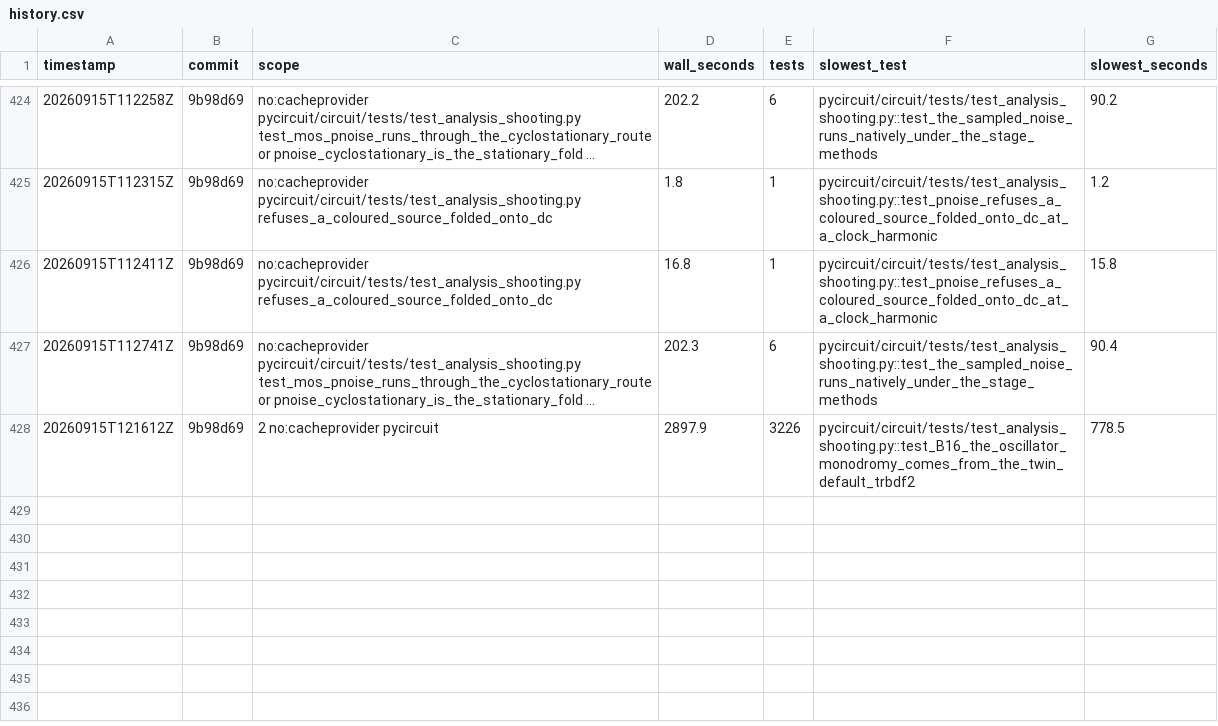
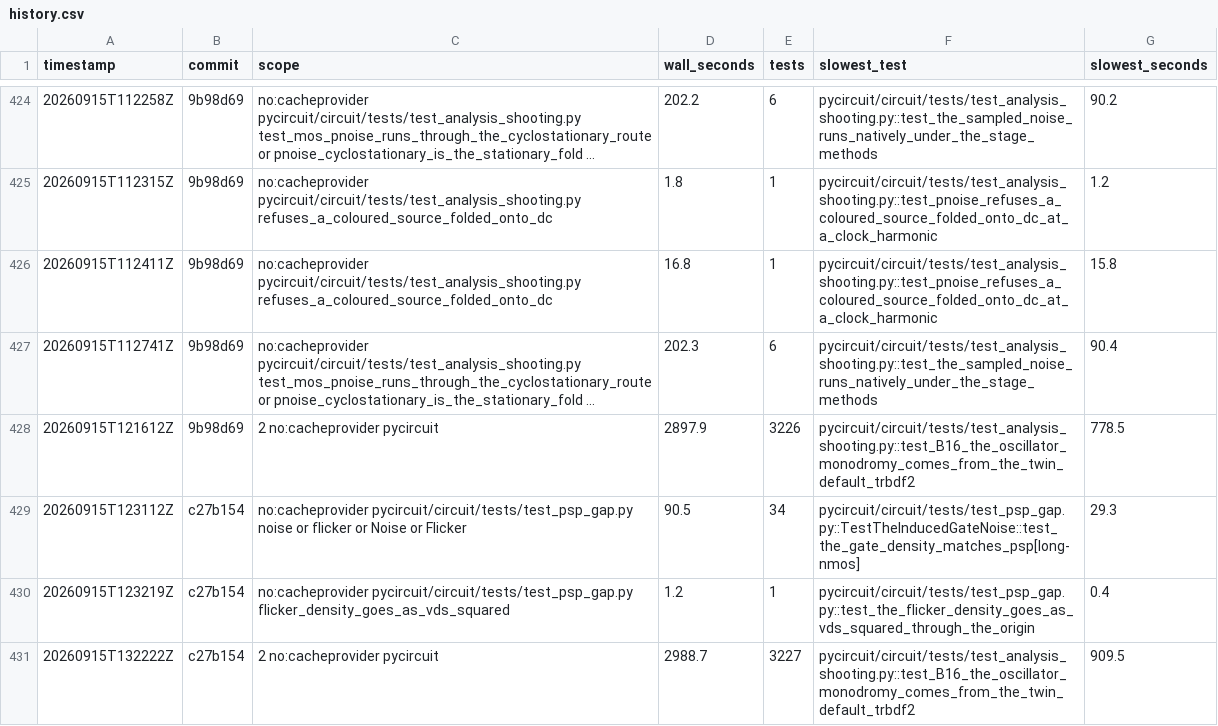
Before and after one commit to henjo/pycircuit, a CSV file: test_timings/history.csv, drawn as a sheet; only a part is shown, gaps mark what is left out; long unchanged cells end in …; the diff names each change by its address in the sheet, - before the commit and + after, or states it on an @@ line.

```diff
--- a/test_timings/history.csv
+++ b/test_timings/history.csv
+row 429: 20260915T123112Z | c27b154 | no:cacheprovider pycircuit/circuit/tests/test_psp_gap.py noise or flicker or Noise or Flicker | 90.5 | 34 | pycircuit/circuit/tests/test_psp_gap.py::TestTheInducedGateNoise::test_the_gate_density_matches_psp[long-nmos] | 29.3
+row 430: 20260915T123219Z | c27b154 | no:cacheprovider pycircuit/circuit/tests/test_psp_gap.py flicker_density_goes_as_vds_squared | 1.2 | 1 | pycircuit/circuit/tests/test_psp_gap.py::test_the_flicker_density_goes_as_vds_squared_through_the_origin | 0.4
+row 431: 20260915T132222Z | c27b154 | 2 no:cacheprovider pycircuit | 2988.7 | 3227 | pycircuit/circuit/tests/test_analysis_shooting.py::test_B16_the_oscillator_monodromy_comes_from_the_twin_default_trbdf2 | 909.5
```
Also changed, not shown: 4 other files.
